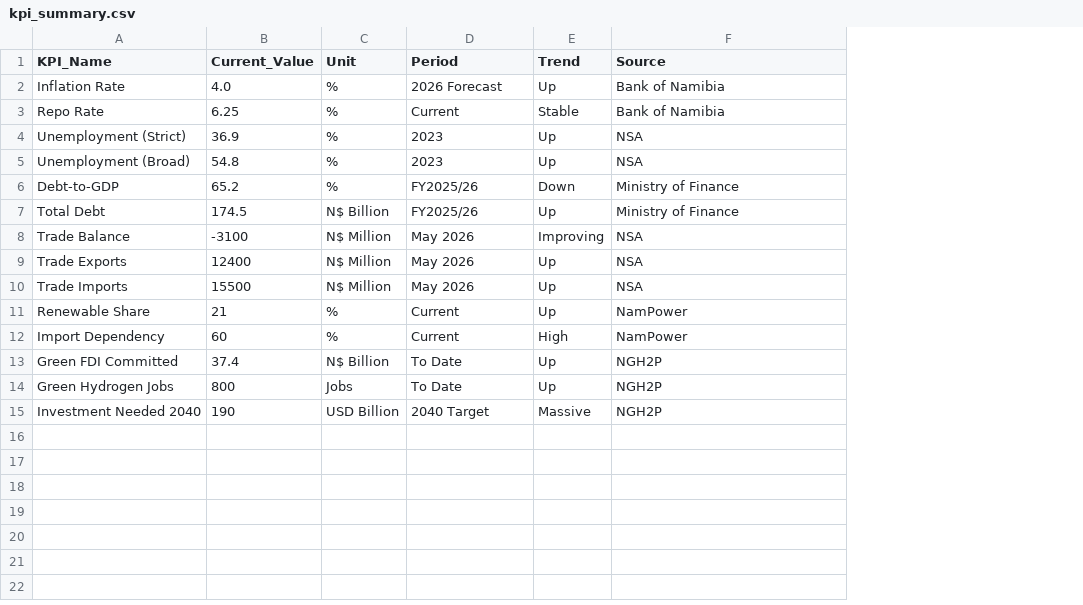
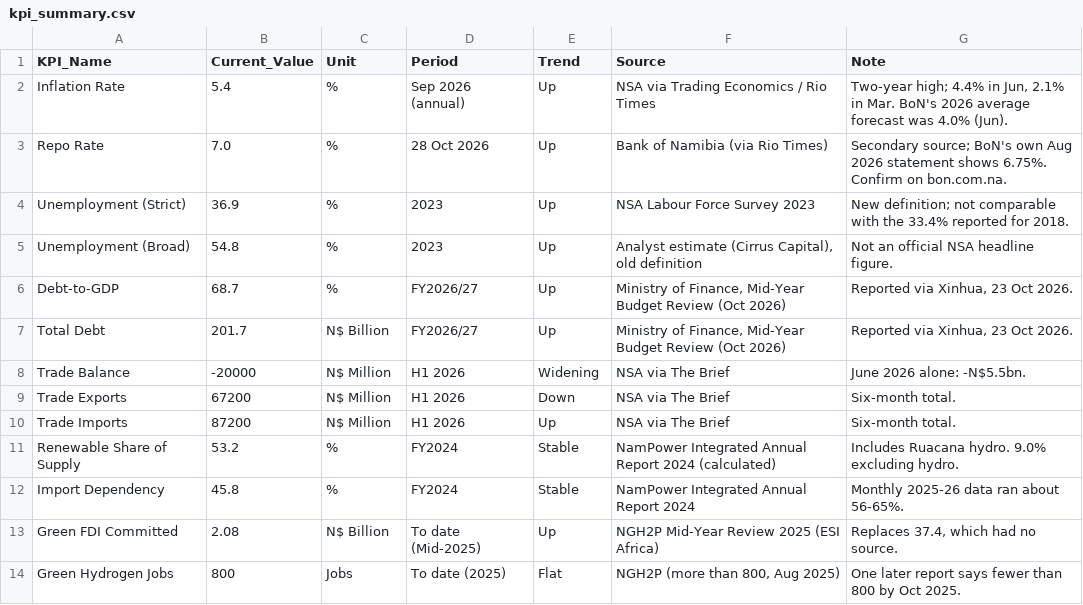
Before and after one commit to wilkaigulu/namibia-economic-dashboard, a CSV file: data/dimension/kpi_summary.csv, drawn as a sheet; removed rows and columns are numbered as before the commit, all else as after; the diff names each change by its address in the sheet, - before the commit and + after, or states it on an @@ line.

```diff
--- a/data/dimension/kpi_summary.csv
+++ b/data/dimension/kpi_summary.csv
+column G (Note), rows 2-10: Two-year high; 4.4% in Jun, 2.1% in Mar. BoN's 2026 average forecast was 4.0% (Jun). | Secondary source; BoN's own Aug 2026 statement shows 6.75%. Confirm on bon.com.na. | New definition; not comparable with the 33.4% reported for 2018. | Not an official NSA headline figure. | Reported via Xinhua, 23 Oct 2026. | Reported via Xinhua, 23 Oct 2026. | June 2026 alone: -N$5.5bn. | Six-month total. | Six-month total.; rows 12-14: Monthly 2025-26 data ran about 56-65%. | Replaces 37.4, which had no source. | One later report says fewer than 800 by Oct 2025.
-B2 (Current_Value): 4.0
+B2 (Current_Value): 5.4
-D2 (Period): 2026 Forecast
+D2 (Period): Sep 2026 (annual)
-F2 (Source): Bank of Namibia
+F2 (Source): NSA via Trading Economics / Rio Times
-B3 (Current_Value): 6.25
+B3 (Current_Value): 7.0
-D3 (Period): Current
+D3 (Period): 28 Oct 2026
-E3 (Trend): Stable
+E3 (Trend): Up
-F3 (Source): Bank of Namibia
+F3 (Source): Bank of Namibia (via Rio Times)
-F4 (Source): NSA
+F4 (Source): NSA Labour Force Survey 2023
-F5 (Source): NSA
+F5 (Source): Analyst estimate (Cirrus Capital), old definition
-B6 (Current_Value): 65.2
+B6 (Current_Value): 68.7
-D6:D7 (Period): FY2025/26
+D6:D7 (Period): FY2026/27
-E6 (Trend): Down
+E6 (Trend): Up
-F6:F7 (Source): Ministry of Finance
+F6:F7 (Source): Ministry of Finance, Mid-Year Budget Review (Oct 2026)
-B7 (Current_Value): 174.5
+B7 (Current_Value): 201.7
-B8 (Current_Value): -3100
+B8 (Current_Value): -20000
-D8:D10 (Period): May 2026
+D8:D10 (Period): H1 2026
-E8 (Trend): Improving
+E8 (Trend): Widening
-F8:F10 (Source): NSA
+F8:F10 (Source): NSA via The Brief
-B9 (Current_Value): 12400
+B9 (Current_Value): 67200
-E9 (Trend): Up
+E9 (Trend): Down
-B10 (Current_Value): 15500
+B10 (Current_Value): 87200
-row 11: Renewable Share | 21 | % | Current | Up | NamPower
+row 11: Renewable Share of Supply | 53.2 | % | FY2024 | Stable | NamPower Integrated Annual Report 2024 (calculated) | Includes Ruacana hydro. 9.0% excluding hydro.
-B12 (Current_Value): 60
+B12 (Current_Value): 45.8
-D12 (Period): Current
+D12 (Period): FY2024
-E12 (Trend): High
+E12 (Trend): Stable
-F12 (Source): NamPower
+F12 (Source): NamPower Integrated Annual Report 2024
-B13 (Current_Value): 37.4
+B13 (Current_Value): 2.08
-D13 (Period): To Date
+D13 (Period): To date (Mid-2025)
-F13 (Source): NGH2P
+F13 (Source): NGH2P Mid-Year Review 2025 (ESI Africa)
-D14 (Period): To Date
+D14 (Period): To date (2025)
-E14 (Trend): Up
+E14 (Trend): Flat
-F14 (Source): NGH2P
+F14 (Source): NGH2P (more than 800, Aug 2025)
-row 15: Investment Needed 2040 | 190 | USD Billion | 2040 Target | Massive | NGH2P
```
Also changed, not shown: data/curated/debt_to_gdp.csv, data/dimension/hydrogen_announcements.csv, 6 other files.
